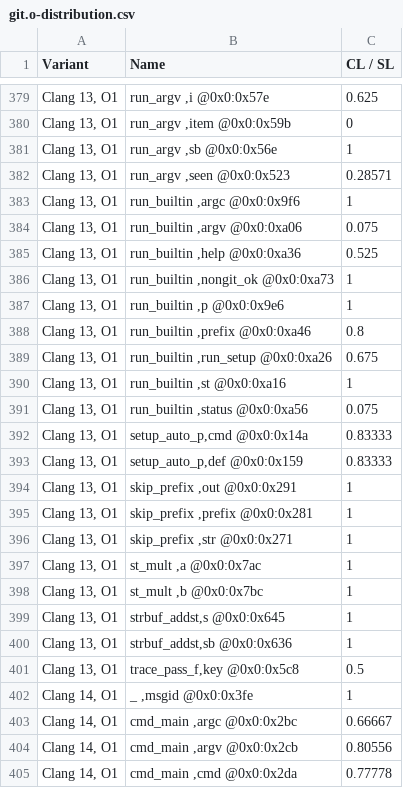
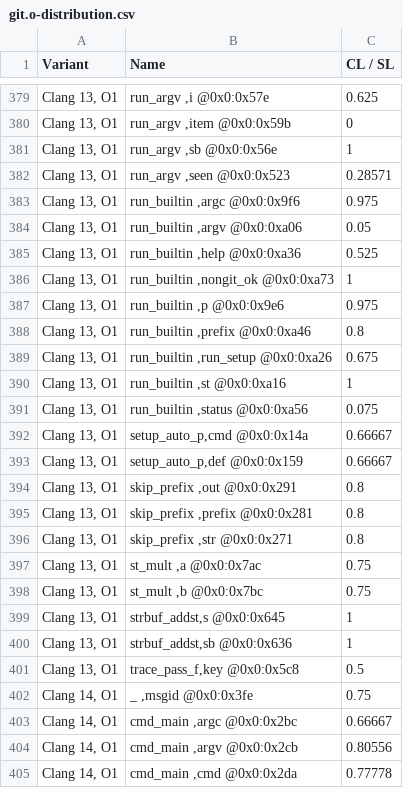
Before and after one commit to jryans/debug-info-metrics-artifact, a CSV file: data/git/file/git.o-distribution.csv, drawn as a sheet; only a part is shown, gaps mark what is left out; the diff covers the shown part only.

```diff
--- a/data/git/file/git.o-distribution.csv
+++ b/data/git/file/git.o-distribution.csv
@@ -382,7 +382,7 @@
 "Clang 13, O1","run_argv    ,seen        @0x0:0x523",0.28571
-"Clang 13, O1","run_builtin ,argc        @0x0:0x9f6",1
-"Clang 13, O1","run_builtin ,argv        @0x0:0xa06",0.075
+"Clang 13, O1","run_builtin ,argc        @0x0:0x9f6",0.975
+"Clang 13, O1","run_builtin ,argv        @0x0:0xa06",0.05
 "Clang 13, O1","run_builtin ,help        @0x0:0xa36",0.525
 "Clang 13, O1","run_builtin ,nongit_ok   @0x0:0xa73",1
-"Clang 13, O1","run_builtin ,p           @0x0:0x9e6",1
+"Clang 13, O1","run_builtin ,p           @0x0:0x9e6",0.975
 "Clang 13, O1","run_builtin ,prefix      @0x0:0xa46",0.8
@@ -391,9 +391,9 @@
 "Clang 13, O1","run_builtin ,status      @0x0:0xa56",0.075
-"Clang 13, O1","setup_auto_p,cmd         @0x0:0x14a",0.83333
-"Clang 13, O1","setup_auto_p,def         @0x0:0x159",0.83333
-"Clang 13, O1","skip_prefix ,out         @0x0:0x291",1
-"Clang 13, O1","skip_prefix ,prefix      @0x0:0x281",1
-"Clang 13, O1","skip_prefix ,str         @0x0:0x271",1
-"Clang 13, O1","st_mult     ,a           @0x0:0x7ac",1
-"Clang 13, O1","st_mult     ,b           @0x0:0x7bc",1
+"Clang 13, O1","setup_auto_p,cmd         @0x0:0x14a",0.66667
+"Clang 13, O1","setup_auto_p,def         @0x0:0x159",0.66667
+"Clang 13, O1","skip_prefix ,out         @0x0:0x291",0.8
+"Clang 13, O1","skip_prefix ,prefix      @0x0:0x281",0.8
+"Clang 13, O1","skip_prefix ,str         @0x0:0x271",0.8
+"Clang 13, O1","st_mult     ,a           @0x0:0x7ac",0.75
+"Clang 13, O1","st_mult     ,b           @0x0:0x7bc",0.75
 "Clang 13, O1","strbuf_addst,s           @0x0:0x645",1
@@ -401,3 +401,3 @@
 "Clang 13, O1","trace_pass_f,key         @0x0:0x5c8",0.5
-"Clang 14, O1","_           ,msgid       @0x0:0x3fe",1
+"Clang 14, O1","_           ,msgid       @0x0:0x3fe",0.75
 "Clang 14, O1","cmd_main    ,argc        @0x0:0x2bc",0.66667
```
Also changed, not shown: 142 edited cells elsewhere in this file, data/git/file/git.o-average.csv, 10 other files.
